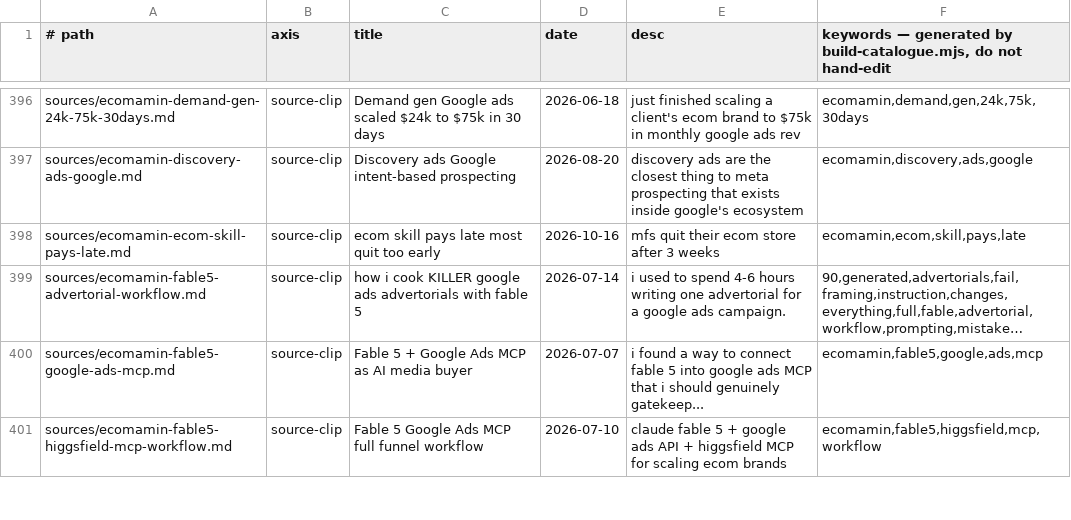
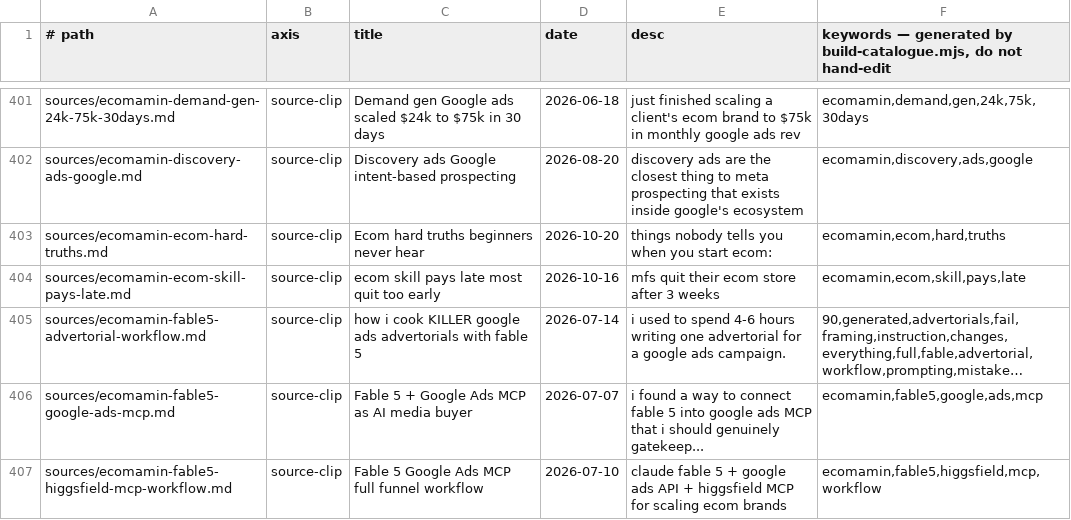
Before and after one commit to unicorn-monster/obsidian-huy, a TSV file: .brain/catalogue.tsv, drawn as a sheet; only a part is shown, gaps mark what is left out; long unchanged cells end in …; the diff covers the shown part only.

```diff
--- a/.brain/catalogue.tsv
+++ b/.brain/catalogue.tsv
@@ -397,2 +402,3 @@ sources/ecomamin-demand-gen-24k-75k-30days.md	source-clip	Demand gen Google ads
 sources/ecomamin-discovery-ads-google.md	source-clip	Discovery ads Google intent-based prospecting	2026-08-20	discovery ads are the closest thing to meta prospecting that exists inside google's ecosystem	ecomamin,discovery,ads,google
+sources/ecomamin-ecom-hard-truths.md	source-clip	Ecom hard truths beginners never hear	2026-10-20	things nobody tells you when you start ecom:	ecomamin,ecom,hard,truths
 sources/ecomamin-ecom-skill-pays-late.md	source-clip	ecom skill pays late most quit too early	2026-10-16	mfs quit their ecom store after 3 weeks	ecomamin,ecom,skill,pays,late
```
Also changed, not shown: 9 added rows and 6 edited cells elsewhere in this file, .brain/topic-map.tsv, 17 other files.
